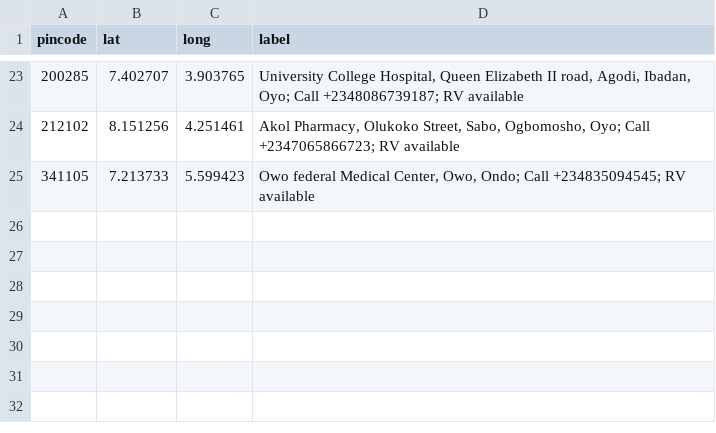
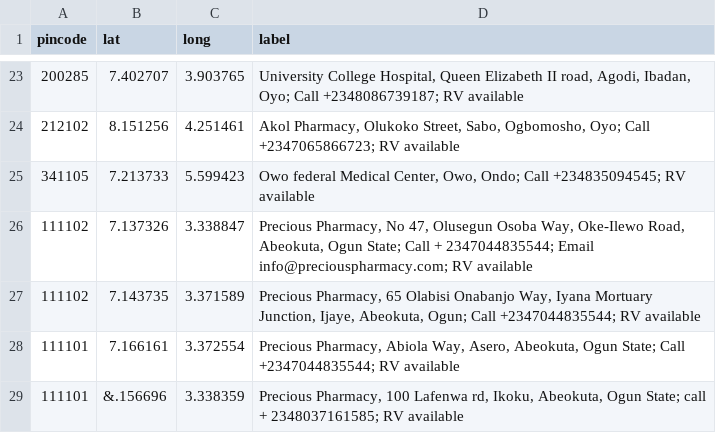
Before and after one commit to anyadoc/FRDattacks-India, a CSV file: pepdatabaseN.csv, drawn as a sheet; only a part is shown, gaps mark what is left out; the diff names each change by its address in the sheet, - before the commit and + after, or states it on an @@ line.

Commit message:
Add files via upload

```diff
--- a/pepdatabaseN.csv
+++ b/pepdatabaseN.csv
+row 26: 111102 | 7.137326 | 3.338847 | Precious Pharmacy, No 47, Olusegun Osoba Way, Oke-Ilewo Road, Abeokuta, Ogun State; Call + 2347044835544; Email info@preciouspharmacy.com; RV available
+row 27: 111102 | 7.143735 | 3.371589 | Precious Pharmacy, 65 Olabisi Onabanjo Way, Iyana Mortuary Junction, Ijaye, Abeokuta, Ogun; Call +2347044835544; RV available
+row 28: 111101 | 7.166161 | 3.372554 | Precious Pharmacy, Abiola Way, Asero, Abeokuta, Ogun State; Call +2347044835544; RV available
+row 29: 111101 | &.156696 | 3.338359 | Precious Pharmacy, 100 Lafenwa rd, Ikoku, Abeokuta, Ogun State; call + 2348037161585; RV available
```
